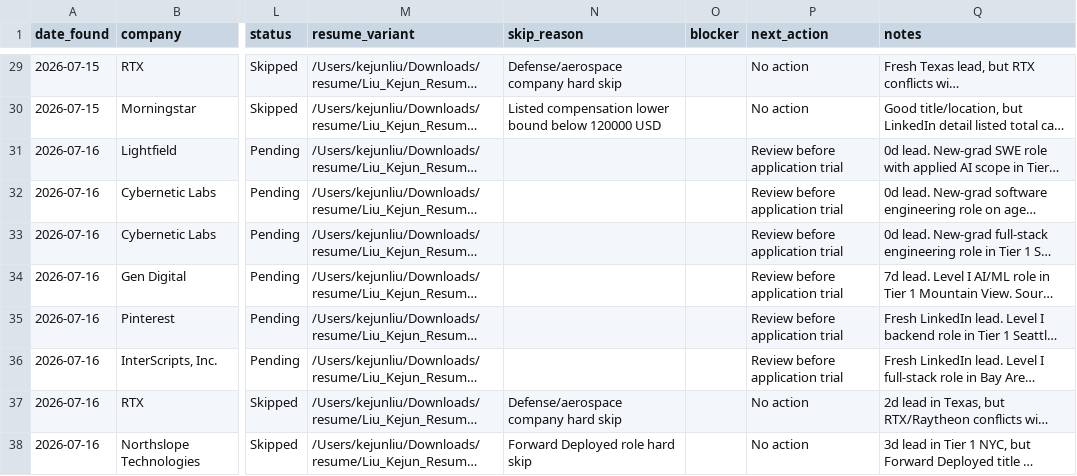
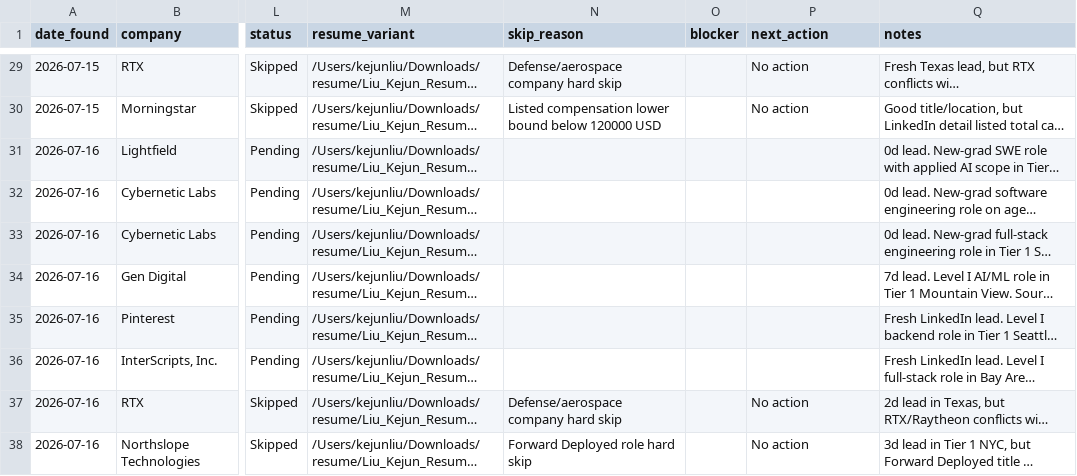
Before and after one commit to EleanorLiu12/applypilot-private, a CSV file: dashboard/job_pool.csv, drawn as a sheet; only a part is shown, gaps mark what is left out; long unchanged cells end in …; the diff covers the shown part only; the diff names each change by its address in the sheet, - before the commit and + after, or states it on an @@ line.

```diff
--- a/dashboard/job_pool.csv
+++ b/dashboard/job_pool.csv
-P31:P36 (next_action): Review before application trial
+P31:P36 (next_action): (empty)
```
Also changed, not shown: 21 edited cells elsewhere in this file, dashboard/automation_rules.csv, 6 other files.
